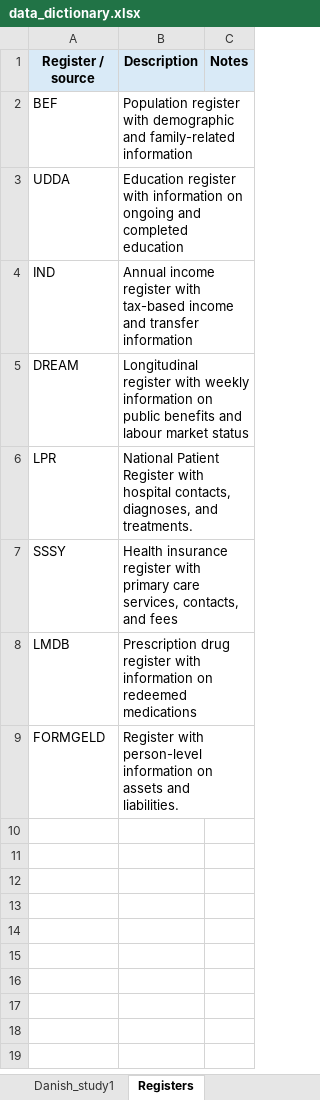
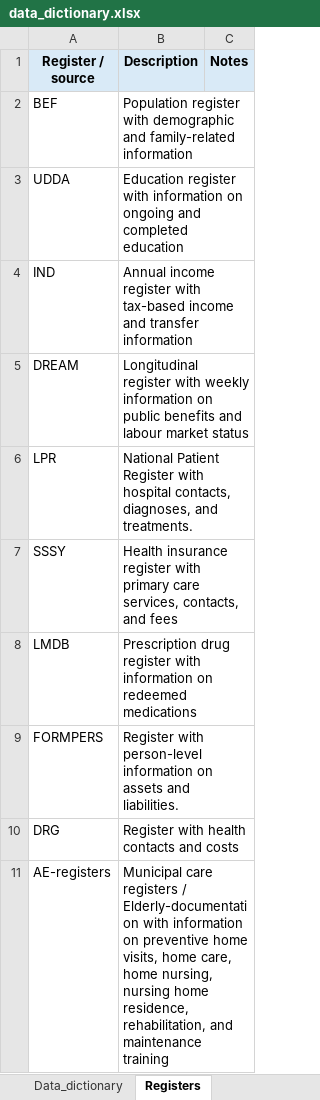
Before and after one commit to ekjohnsonphd/pure_health_inequality, an Excel workbook: data_dictionary.xlsx, sheet Registers, drawn as a sheet; values as stored, in another font and other column widths than the file's, no borders; the diff names each change by its address in the sheet, - before the commit and + after, or states it on an @@ line.

```diff
--- a/data_dictionary.xlsx (sheet Registers)
+++ b/data_dictionary.xlsx (sheet Registers)
-sheet tab: Danish_study1
+sheet tab: Data_dictionary
-A9 (Register / source): FORMGELD
+A9 (Register / source): FORMPERS
+row 10: DRG | Register with health contacts and costs
+row 11: AE-registers | Municipal care registers / Elderly-documentation with information on preventive home visits, home care, home nursing, nursing home residence, rehabilitation, and maintenance training
```
Also changed, not shown: sheet Data_dictionary, 28 other files.
